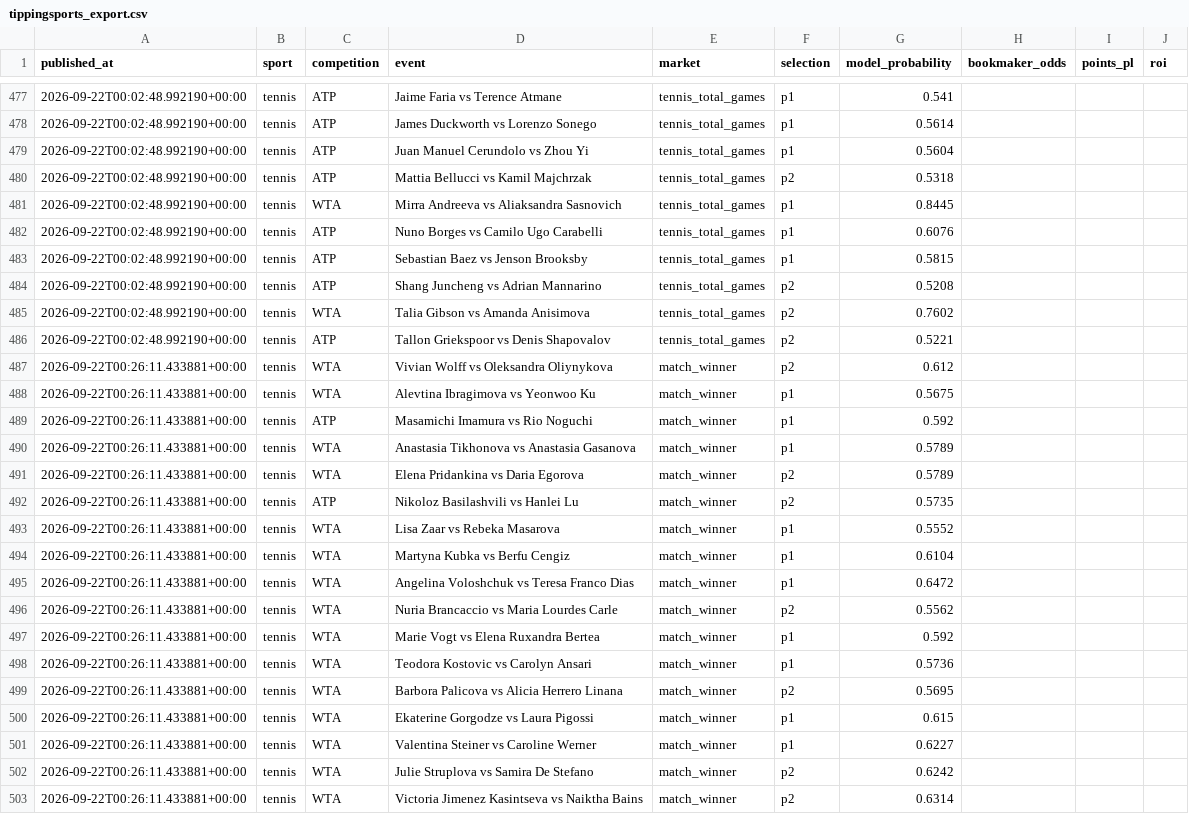
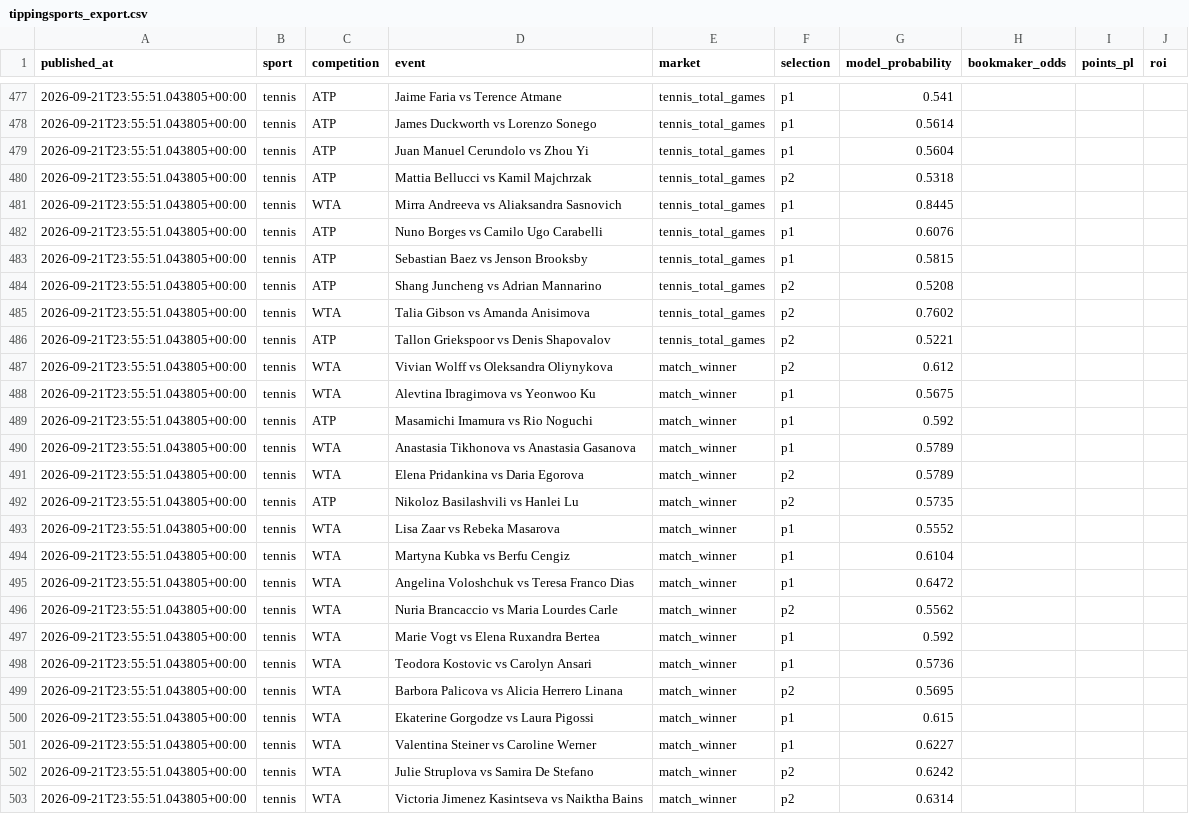
Before and after one commit to topboyasian-stack/match-signal, a CSV file: data/tippingsports_export.csv, drawn as a sheet; only a part is shown, gaps mark what is left out; the diff covers the shown part only; the diff names each change by its address in the sheet, - before the commit and + after, or states it on an @@ line.

```diff
--- a/data/tippingsports_export.csv
+++ b/data/tippingsports_export.csv
-A477:A486 (published_at): 2026-09-22T00:02:48.992190+00:00
+A477:A486 (published_at): 2026-09-21T23:55:51.043805+00:00
-A487:A503 (published_at): 2026-09-22T00:26:11.433881+00:00
+A487:A503 (published_at): 2026-09-21T23:55:51.043805+00:00
```
Also changed, not shown: 28 edited cells elsewhere in this file, 7 other files.
